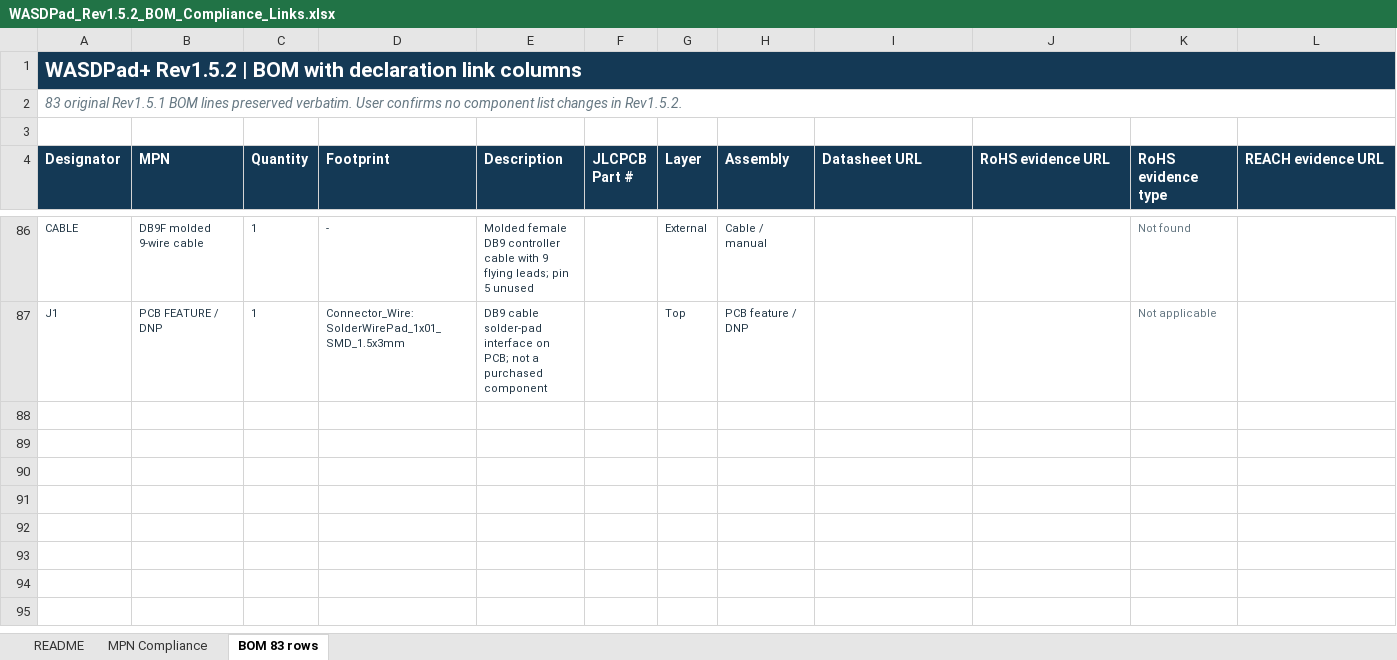
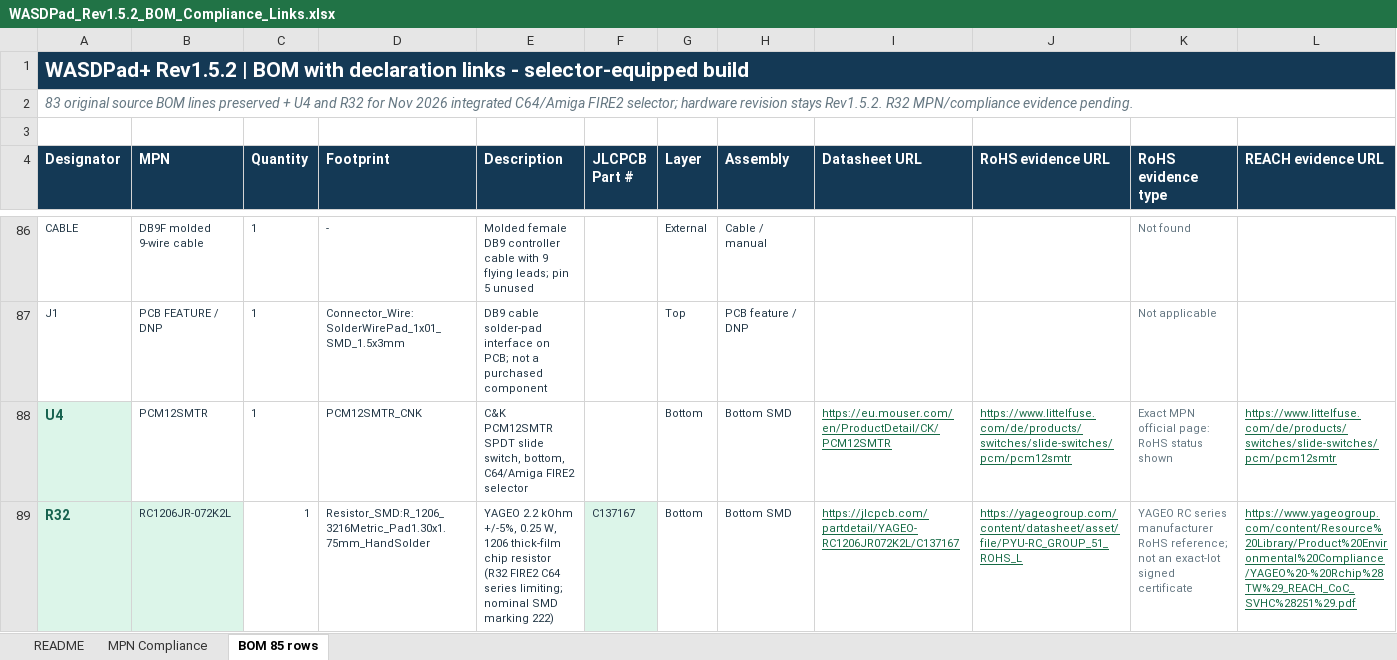
Before and after one commit to StingerHU/WASDPad, an Excel workbook: hardware/rev1.5/bom/WASDPad_Rev1.5.2_BOM_Compliance_Links.xlsx, sheet BOM 85 rows, drawn as a sheet; only a part is shown, gaps mark what is left out; values as stored, in another font and other column widths than the file's, no borders; rows hold the shown columns only; the diff names each change by its address in the sheet, - before the commit and + after, or states it on an @@ line.

Commit message:
Add files via upload
docs: add validated C64/Amiga FIRE2 selector documentation

```diff
--- a/hardware/rev1.5/bom/WASDPad_Rev1.5.2_BOM_Compliance_Links.xlsx (sheet BOM 85 rows)
+++ b/hardware/rev1.5/bom/WASDPad_Rev1.5.2_BOM_Compliance_Links.xlsx (sheet BOM 85 rows)
-sheet tab: BOM 83 rows
+sheet tab: BOM 85 rows
-A1 (Designator): …with declaration link columns
+A1 (Designator): …with declaration links - selector-equipped build
-A2 (Designator): 83 original Rev1.5.1 BOM lines preserved verbatim. User confirms no component list changes in Rev1.5.2.
+A2 (Designator): 83 original source BOM lines preserved + U4 and R32 for Nov 2026 integrated C64/Amiga FIRE2 selector; hardware revision stays Rev1.5.2. R32 MPN/compliance evidence pending.
+row 88: U4 | PCM12SMTR | 1 | PCM12SMTR_CNK | C&K PCM12SMTR SPDT slide switch, bottom, C64/Amiga FIRE2 selector |  | Bottom | Bottom SMD | https://eu.mouser.com/en/ProductDetail/CK/PCM12SMTR | https://www.littelfuse.com/de/products/switches/slide-switches/pcm/pcm12smtr | Exact MPN official page: RoHS status shown | https://www.littelfuse.com/de/products/switches/slide-switches/pcm/pcm12smtr
+row 89: R32 | RC1206JR-072K2L | 1 | Resistor_SMD:R_1206_3216Metric_Pad1.30x1.75mm_HandSolder | YAGEO 2.2 kOhm +/-5%, 0.25 W, 1206 thick-film chip resistor (R32 FIRE2 C64 series limiting; nominal SMD marking 222) | C137167 | Bottom | Bottom SMD | https://jlcpcb.com/partdetail/YAGEO-RC1206JR072K2L/C137167 | https://yageogroup.com/content/datasheet/asset/file/PYU-RC_GROUP_51_ROHS_L | YAGEO RC series manufacturer RoHS reference; not an exact-lot signed certificate | https://www.yageogroup.com/content/Resource%20Library/Product%20Environmental%20Compliance/YAGEO%20-%20Rchip%28TW%29_REACH_CoC_SVHC%28251%29.pdf
```
Also changed, not shown: sheet MPN Compliance, sheet README, 14 other files.
